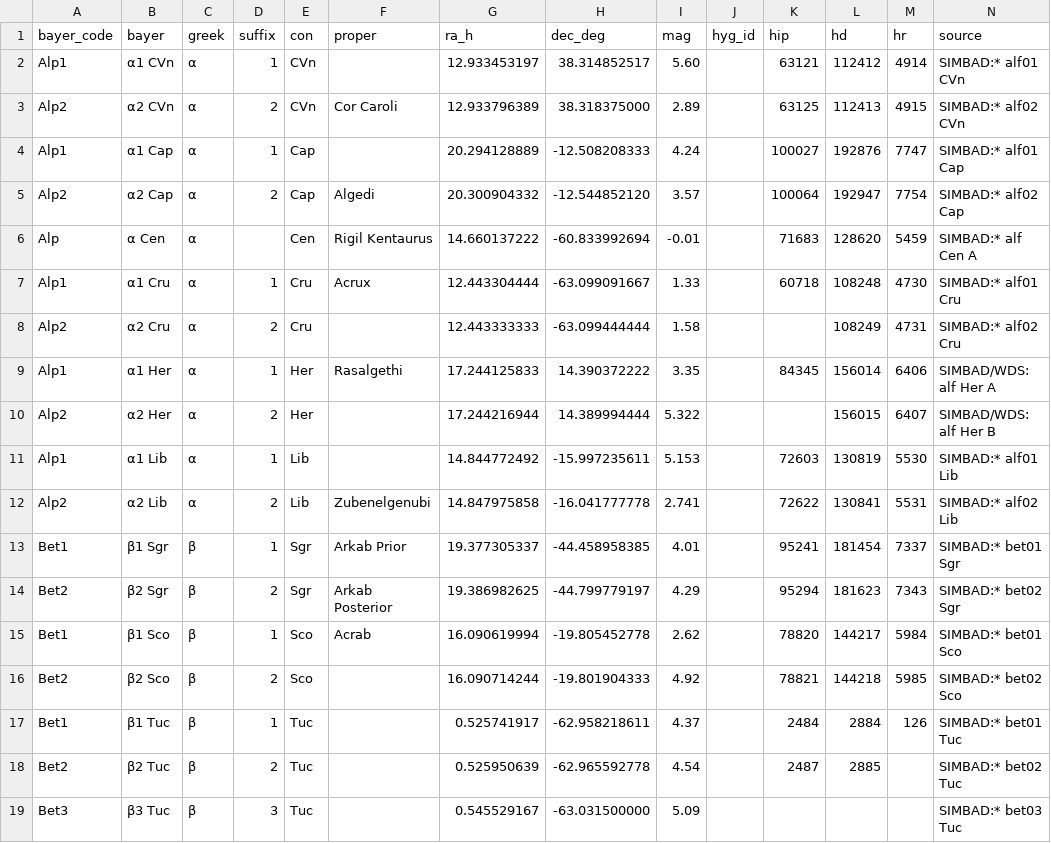
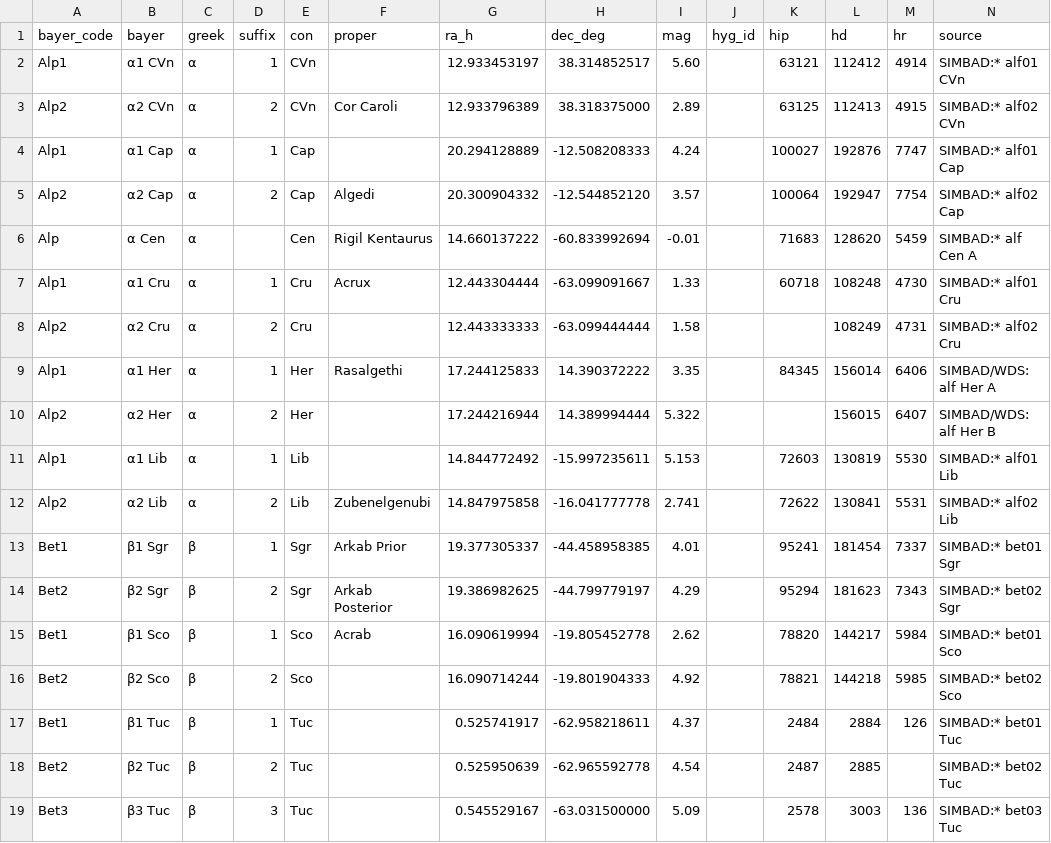
Before and after one commit to alexmiller63/AlexanderFerrariMiller.com, a CSV file: bayer-supplement.csv, drawn as a sheet.

Commit message:
Add permanent catalog identity for Beta3 Tucanae

```diff
--- a/bayer-supplement.csv
+++ b/bayer-supplement.csv
@@ -18,2 +18,2 @@ Bet1,β1 Tuc,β,1,Tuc,,0.525741917,-62.958218611,4.37,,2484,2884,126,SIMBAD:* be
 Bet2,β2 Tuc,β,2,Tuc,,0.525950639,-62.965592778,4.54,,2487,2885,,SIMBAD:* bet02 Tuc
-Bet3,β3 Tuc,β,3,Tuc,,0.545529167,-63.031500000,5.09,,,,,SIMBAD:* bet03 Tuc
+Bet3,β3 Tuc,β,3,Tuc,,0.545529167,-63.031500000,5.09,,2578,3003,136,SIMBAD:* bet03 Tuc
```
